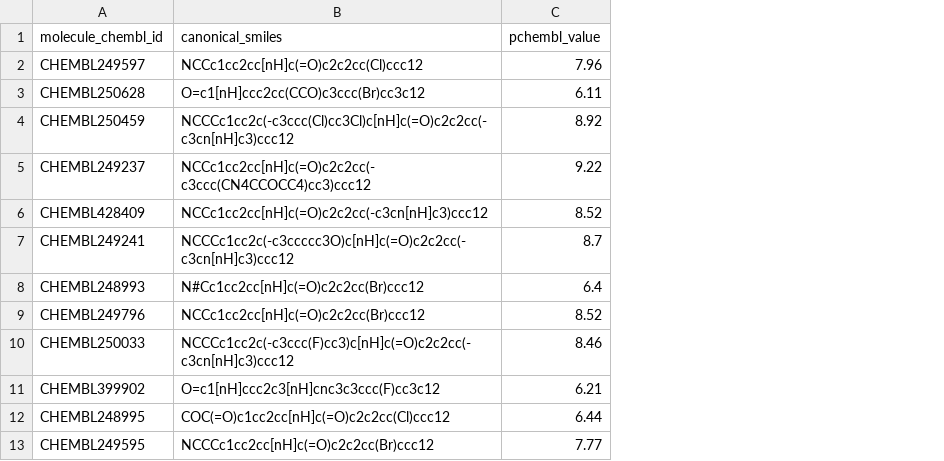
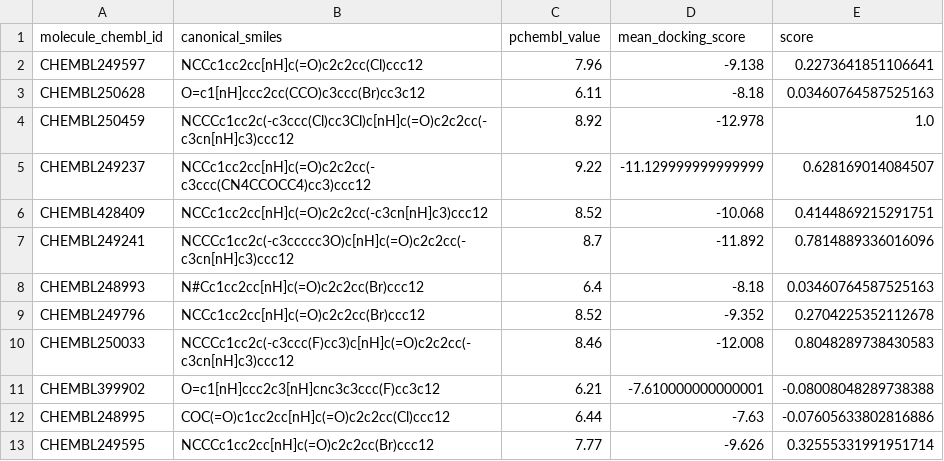
Before and after one commit to Popov-Lab-UNC/mockdock, a CSV file: fcgmb/bioactivity_data/CHK1.csv, drawn as a sheet; only a part is shown; the diff names each change by its address in the sheet, - before the commit and + after, or states it on an @@ line.

Commit message:
Normalize score included in bioactivity data. Add draft

```diff
--- a/fcgmb/bioactivity_data/CHK1.csv
+++ b/fcgmb/bioactivity_data/CHK1.csv
+column D (mean_docking_score), rows 2-13: -9.138 | -8.18 | -12.978 | -11.129999999999999 | -10.068 | -11.892 | -8.18 | -9.352 | -12.008 | -7.610000000000001 | -7.63 | -9.626
+column E (score), rows 2-13: 0.2273641851106641 | 0.03460764587525163 | 1.0 | 0.628169014084507 | 0.4144869215291751 | 0.7814889336016096 | 0.03460764587525163 | 0.2704225352112678 | 0.8048289738430583 | -0.08008048289738388 | -0.07605633802816886 | 0.32555331991951714
```
Also changed, not shown: fcgmb/bioactivity_data/AKT1.csv, fcgmb/bioactivity_data/ITK.csv, 26 other files.
